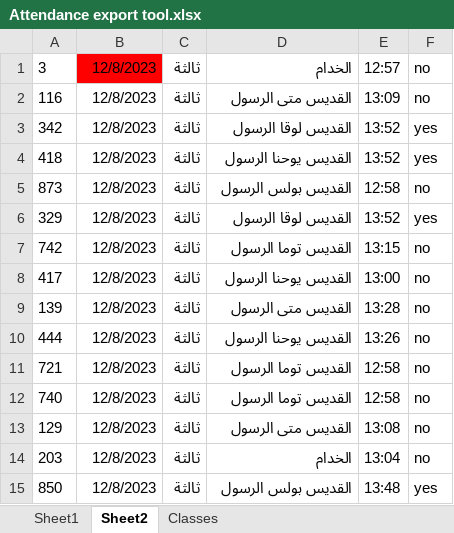
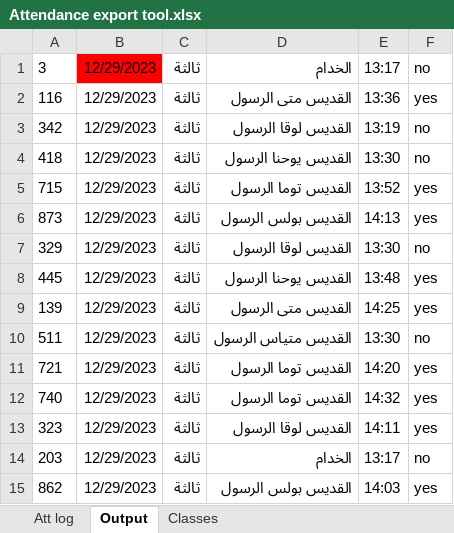
Before and after one commit to KyrillosMorgan/preparatory, an Excel workbook: Tools/Attendance export tool.xlsx, sheet Output, drawn as a sheet; only a part is shown; values as stored, in another font and other column widths than the file's, no borders; removed rows and columns are numbered as before the commit, all else as after; the diff covers the shown part only; the diff names each change by its address in the sheet, - before the commit and + after, or states it on an @@ line.

```diff
--- a/Tools/Attendance export tool.xlsx (sheet Output)
+++ b/Tools/Attendance export tool.xlsx (sheet Output)
-sheet tab: Sheet1
+sheet tab: Att log
-sheet tab: Sheet2
+sheet tab: Output
-B1:B4: 12/8/2023
+B1:B4: 12/29/2023
-E1: 12:57
+E1: 13:17
-E2: 13:09
+E2: 13:36
-F2: no
+F2: yes
-E3: 13:52
+E3: 13:19
-F3:F4: yes
+F3:F4: no
-E4: 13:52
+E4: 13:30
+row 5: 715 | 12/29/2023 | ثالثة | القديس توما الرسول | 13:52 | yes
-B6:B7: 12/8/2023
+B6:B7: 12/29/2023
-E6: 12:58
+E6: 14:13
-F6: no
+F6: yes
-E7: 13:52
+E7: 13:30
-F7: yes
+F7: no
-row 7: 742 | 12/8/2023 | ثالثة | القديس توما الرسول | 13:15 | no
-row 8: 417 | 12/8/2023 | ثالثة | القديس يوحنا الرسول | 13:00 | no
+row 8: 445 | 12/29/2023 | ثالثة | القديس يوحنا الرسول | 13:48 | yes
-B9:B12: 12/8/2023
+B9:B12: 12/29/2023
-E9: 13:28
+E9: 14:25
-F9: no
+F9: yes
-A10: 444
+A10: 511
-D10: القديس يوحنا الرسول
+D10: القديس متياس الرسول
-E10: 13:26
+E10: 13:30
-E11: 12:58
+E11: 14:20
-F11:F12: no
+F11:F12: yes
-E12: 12:58
+E12: 14:32
-row 13: 129 | 12/8/2023 | ثالثة | القديس متى الرسول | 13:08 | no
+row 13: 323 | 12/29/2023 | ثالثة | القديس لوقا الرسول | 14:11 | yes
-B14:B15: 12/8/2023
+B14:B15: 12/29/2023
-E14: 13:04
+E14: 13:17
-A15: 850
+A15: 862
-E15: 13:48
+E15: 14:03
```
Also changed, not shown: 29 added rows, 20 removed rows and 92 edited cells elsewhere in this sheet, sheet Att log, formulas that keep their value, Cards.xlsx, Tools/Friday.xlsm, 10 other files.
